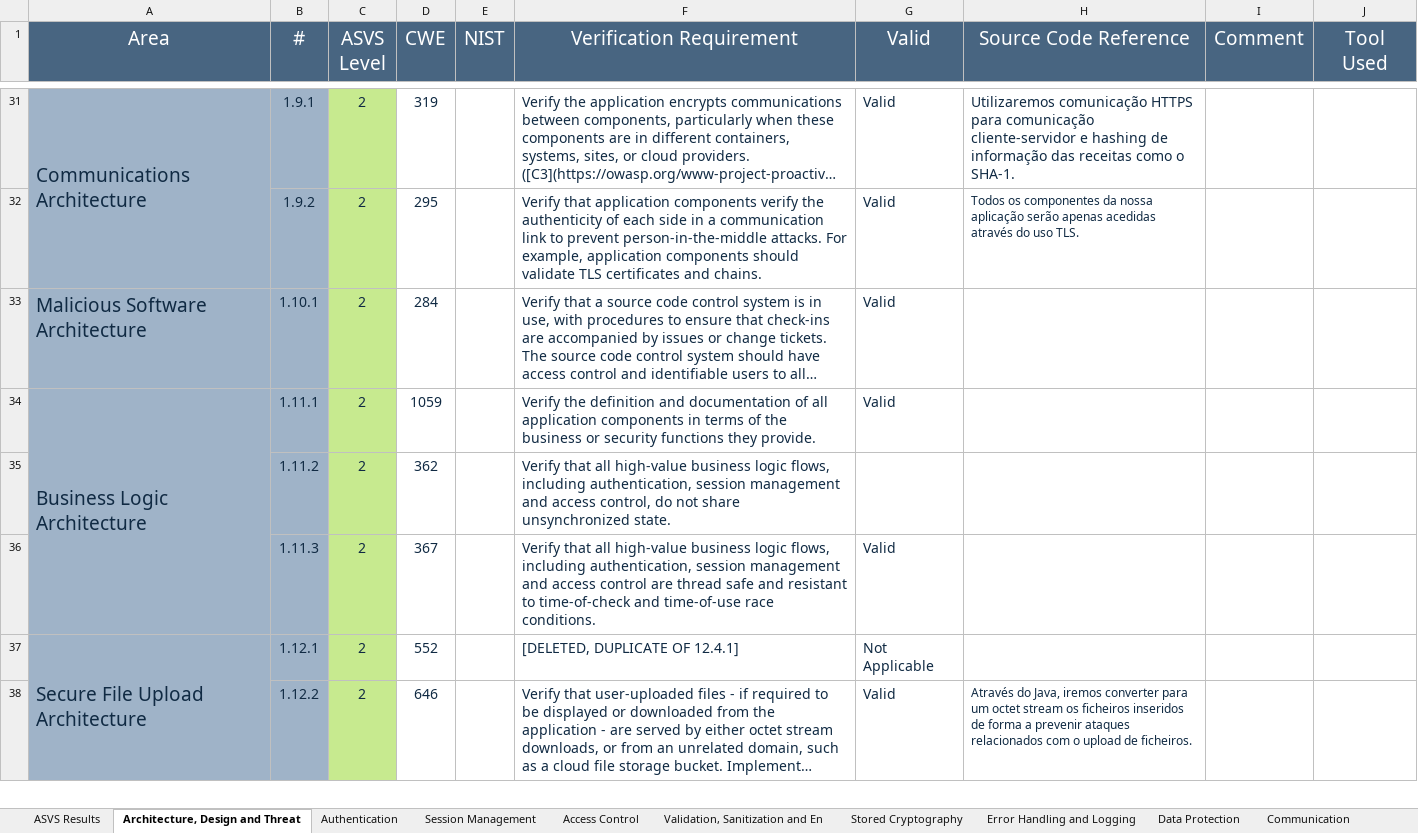
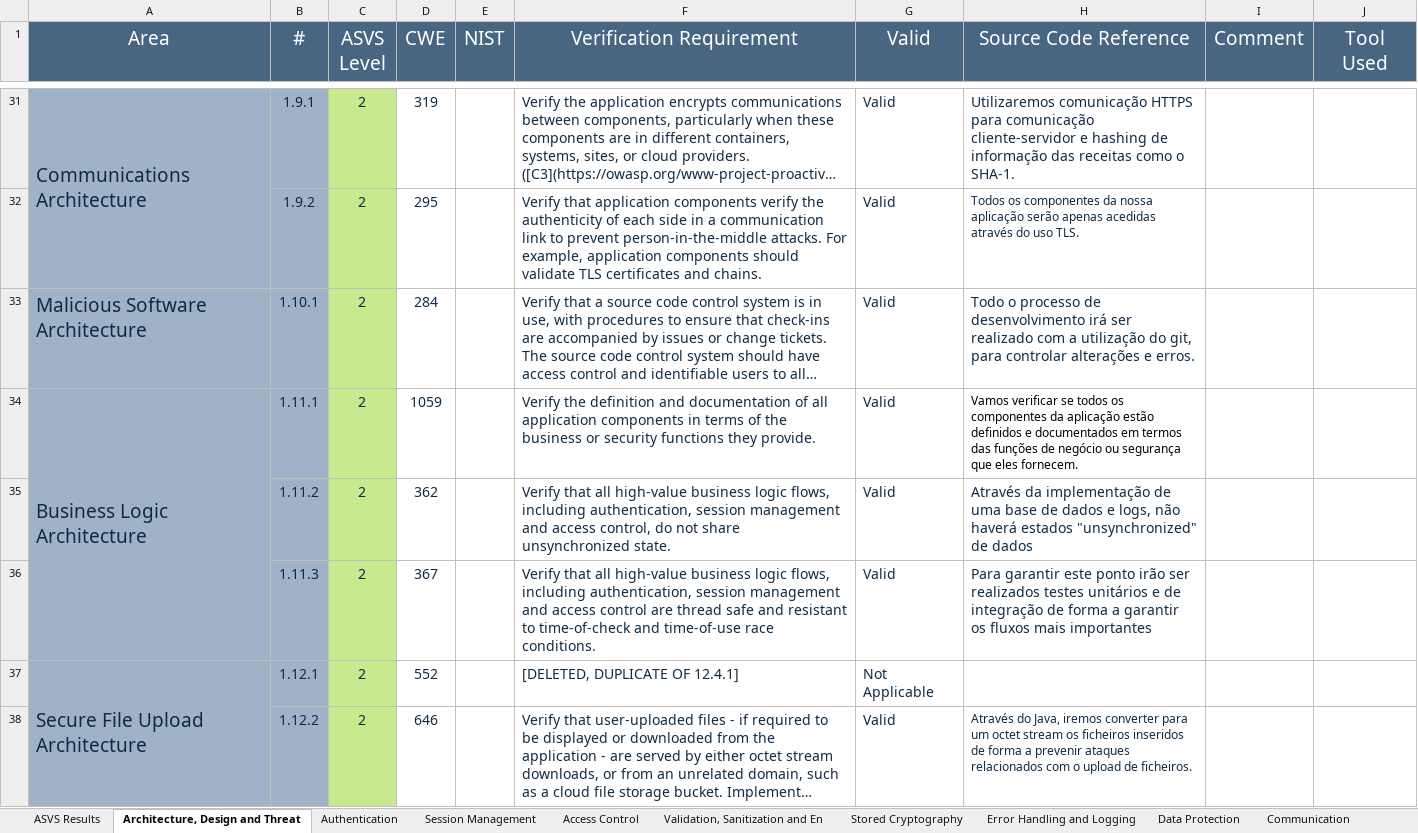
Before and after one commit to MiguelFerreira18/desofs2024_m1b_2, an Excel workbook: deliverable/v4-ASVS-checklist-en.xlsx, sheet Architecture, Design and Threat, drawn as a sheet; only a part is shown, gaps mark what is left out; long unchanged cells end in …; values as stored, in another font and other column widths than the file's, no borders; the diff covers the shown part only; the diff names each change by its address in the sheet, - before the commit and + after, or states it on an @@ line.

Commit message:
[feat]: ASVS Atualizado

```diff
--- a/deliverable/v4-ASVS-checklist-en.xlsx (sheet Architecture, Design and Threat)
+++ b/deliverable/v4-ASVS-checklist-en.xlsx (sheet Architecture, Design and Threat)
-H33 (Source Code Reference): (empty)
+H33 (Source Code Reference): Todo o processo de desenvolvimento irá ser realizado com a utilização do git, para controlar alterações e erros.
-H34 (Source Code Reference): (empty)
+H34 (Source Code Reference): Vamos verificar se todos os componentes da aplicação estão definidos e documentados em termos das funções de negócio ou segurança que eles fornecem.
-G35 (Valid): (empty)
+G35 (Valid): Valid
-H35 (Source Code Reference): (empty)
+H35 (Source Code Reference): Através da implementação de uma base de dados e logs, não haverá estados "unsynchronized" de dados
-H36 (Source Code Reference): (empty)
+H36 (Source Code Reference): Para garantir este ponto irão ser realizados testes unitários e de integração de forma a garantir os fluxos mais importantes
```
Also changed, not shown: 8 edited cells elsewhere in this sheet, sheet ASVS Results, charts or pictures.
